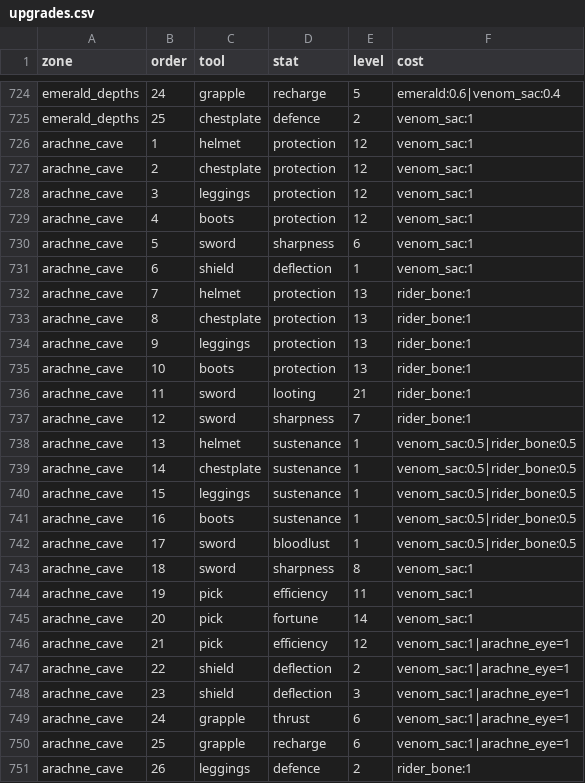
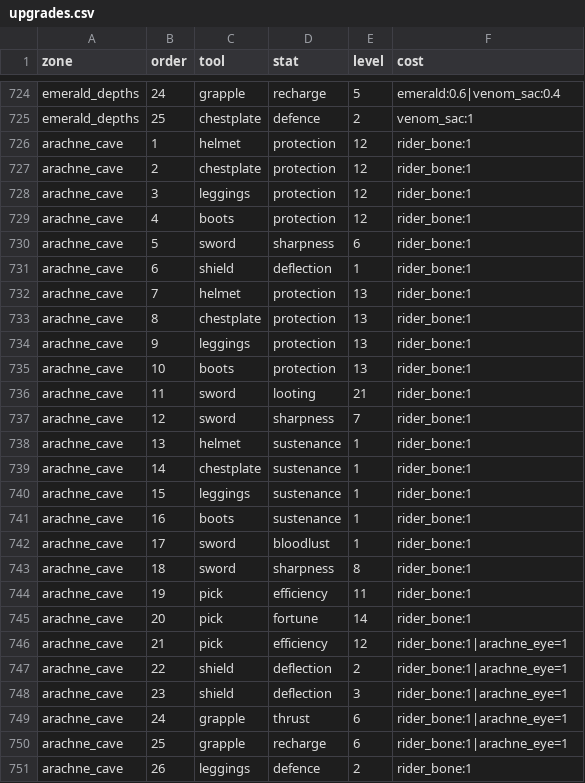
Before and after one commit to charky-p/aurora-plugin, a CSV file: scripts/data/shops/upgrades.csv, drawn as a sheet; only a part is shown, gaps mark what is left out.

Commit message:
[C] Arachne Cave is paid in rider bones only, no venom sacs (about 131,300 bones in all, was 85,000 sacs + 35,300 bones); Cave Skeleton damage 1.27 -> 0.7 (about half a heart an arrow on arrival); rider bone tier I 40,000 -> 120,000, venom sac 100,000 -> 50,000

```diff
--- a/scripts/data/shops/upgrades.csv
+++ b/scripts/data/shops/upgrades.csv
@@ -725,8 +725,8 @@ emerald_depths,24,grapple,recharge,5,emerald:0.6|venom_sac:0.4
 emerald_depths,25,chestplate,defence,2,venom_sac:1
-arachne_cave,1,helmet,protection,12,venom_sac:1
-arachne_cave,2,chestplate,protection,12,venom_sac:1
-arachne_cave,3,leggings,protection,12,venom_sac:1
-arachne_cave,4,boots,protection,12,venom_sac:1
-arachne_cave,5,sword,sharpness,6,venom_sac:1
-arachne_cave,6,shield,deflection,1,venom_sac:1
+arachne_cave,1,helmet,protection,12,rider_bone:1
+arachne_cave,2,chestplate,protection,12,rider_bone:1
+arachne_cave,3,leggings,protection,12,rider_bone:1
+arachne_cave,4,boots,protection,12,rider_bone:1
+arachne_cave,5,sword,sharpness,6,rider_bone:1
+arachne_cave,6,shield,deflection,1,rider_bone:1
 arachne_cave,7,helmet,protection,13,rider_bone:1
@@ -737,15 +737,15 @@ arachne_cave,11,sword,looting,21,rider_bone:1
 arachne_cave,12,sword,sharpness,7,rider_bone:1
-arachne_cave,13,helmet,sustenance,1,venom_sac:0.5|rider_bone:0.5
-arachne_cave,14,chestplate,sustenance,1,venom_sac:0.5|rider_bone:0.5
-arachne_cave,15,leggings,sustenance,1,venom_sac:0.5|rider_bone:0.5
-arachne_cave,16,boots,sustenance,1,venom_sac:0.5|rider_bone:0.5
-arachne_cave,17,sword,bloodlust,1,venom_sac:0.5|rider_bone:0.5
-arachne_cave,18,sword,sharpness,8,venom_sac:1
-arachne_cave,19,pick,efficiency,11,venom_sac:1
-arachne_cave,20,pick,fortune,14,venom_sac:1
-arachne_cave,21,pick,efficiency,12,venom_sac:1|arachne_eye=1
-arachne_cave,22,shield,deflection,2,venom_sac:1|arachne_eye=1
-arachne_cave,23,shield,deflection,3,venom_sac:1|arachne_eye=1
-arachne_cave,24,grapple,thrust,6,venom_sac:1|arachne_eye=1
-arachne_cave,25,grapple,recharge,6,venom_sac:1|arachne_eye=1
+arachne_cave,13,helmet,sustenance,1,rider_bone:1
+arachne_cave,14,chestplate,sustenance,1,rider_bone:1
+arachne_cave,15,leggings,sustenance,1,rider_bone:1
+arachne_cave,16,boots,sustenance,1,rider_bone:1
+arachne_cave,17,sword,bloodlust,1,rider_bone:1
+arachne_cave,18,sword,sharpness,8,rider_bone:1
+arachne_cave,19,pick,efficiency,11,rider_bone:1
+arachne_cave,20,pick,fortune,14,rider_bone:1
+arachne_cave,21,pick,efficiency,12,rider_bone:1|arachne_eye=1
+arachne_cave,22,shield,deflection,2,rider_bone:1|arachne_eye=1
+arachne_cave,23,shield,deflection,3,rider_bone:1|arachne_eye=1
+arachne_cave,24,grapple,thrust,6,rider_bone:1|arachne_eye=1
+arachne_cave,25,grapple,recharge,6,rider_bone:1|arachne_eye=1
 arachne_cave,26,leggings,defence,2,rider_bone:1
```
Also changed, not shown: scripts/data/items/resources.csv, scripts/data/mobs/mobs_peaks.csv, 3 other files.
